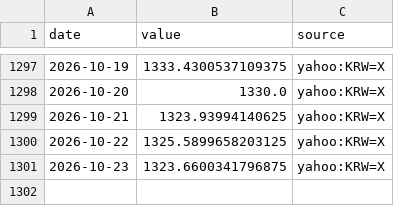
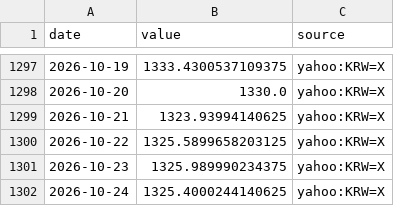
Before and after one commit to MJIH-market/macro-dashboard, a CSV file: data/USDKRW.csv, drawn as a sheet; only a part is shown, gaps mark what is left out.

```diff
--- a/data/USDKRW.csv
+++ b/data/USDKRW.csv
@@ -1300,2 +1300,3 @@ date,value,source
 2026-10-22,1325.5899658203125,yahoo:KRW=X
-2026-10-23,1323.6600341796875,yahoo:KRW=X
+2026-10-23,1325.989990234375,yahoo:KRW=X
+2026-10-24,1325.4000244140625,yahoo:KRW=X
```
Also changed, not shown: data/DXY.csv, data/GOLD.csv, 3 other files.
